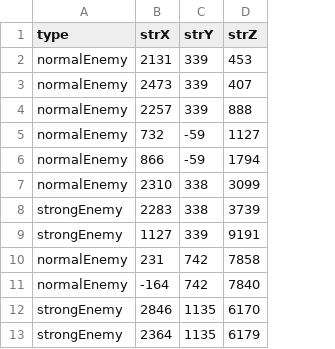
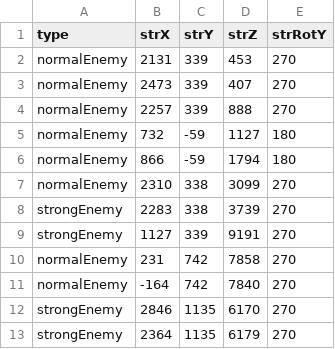
Before and after one commit to shiHawk/3DGame_Winter, a CSV file: 3DGame_Winter/3DGame_Winter/Data/enemyData/enemyData.csv, drawn as a sheet; the diff names each change by its address in the sheet, - before the commit and + after, or states it on an @@ line.

```diff
--- a/3DGame_Winter/3DGame_Winter/Data/enemyData/enemyData.csv
+++ b/3DGame_Winter/3DGame_Winter/Data/enemyData/enemyData.csv
+column E (strRotY), rows 2-13: 270 | 270 | 270 | 180 | 180 | 270 | 270 | 270 | 270 | 270 | 270 | 270
```
Also changed, not shown: 23 other files.
